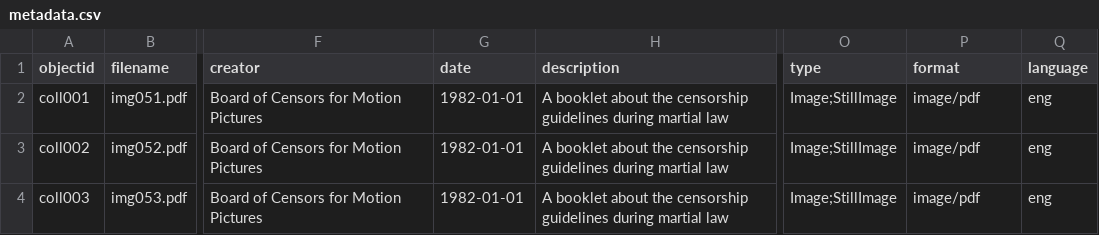
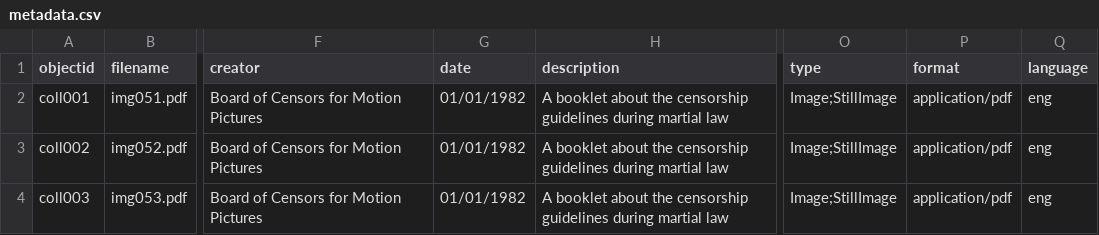
Before and after one commit to mrlessegers/AVcollection, a CSV file: _data/metadata.csv, drawn as a sheet; only a part is shown, gaps mark what is left out; the diff names each change by its address in the sheet, - before the commit and + after, or states it on an @@ line.

Commit message:
Add files via upload

```diff
--- a/_data/metadata.csv
+++ b/_data/metadata.csv
-G2:G4 (date): 1982-01-01
+G2:G4 (date): 01/01/1982
-P2:P4 (format): image/pdf
+P2:P4 (format): application/pdf
```
